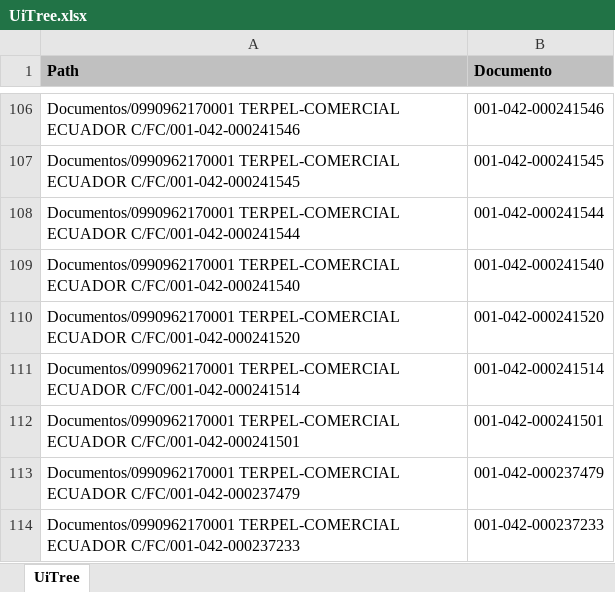
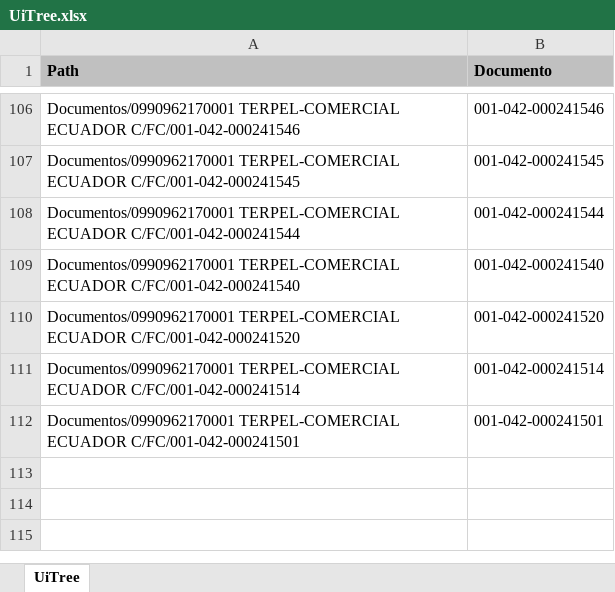
Before and after one commit to BenCruzSar95/UNACEMMAURO, an Excel workbook: Robot Procesamiento TERPEL/Config/Archivos/UiTree.xlsx, sheet UiTree, drawn as a sheet; only a part is shown, gaps mark what is left out; values as stored, in another font and other column widths than the file's, no borders; the diff names each change by its address in the sheet, - before the commit and + after, or states it on an @@ line.

```diff
--- a/Robot Procesamiento TERPEL/Config/Archivos/UiTree.xlsx (sheet UiTree)
+++ b/Robot Procesamiento TERPEL/Config/Archivos/UiTree.xlsx (sheet UiTree)
-row 113: Documentos/0990962170001 TERPEL-COMERCIAL ECUADOR C/FC/001-042-000237479 | 001-042-000237479
-row 114: Documentos/0990962170001 TERPEL-COMERCIAL ECUADOR C/FC/001-042-000237233 | 001-042-000237233
```
Also changed, not shown: Robot Procesamiento TERPEL/Config/Config.xlsx, Robot Procesamiento TERPEL/Config/Macros/macro.xlsx, 13 other files.
